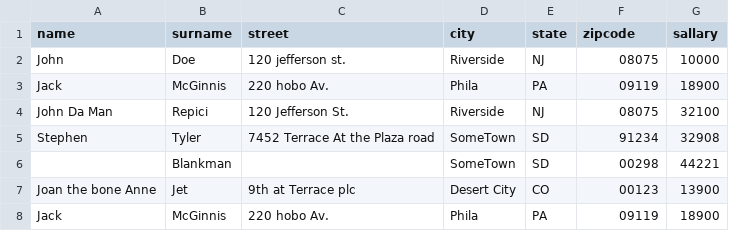
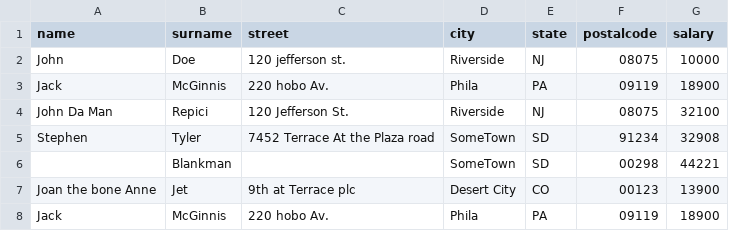
Before and after one commit to obernardocosta/spark-with-python-course, a CSV file: course/sample_data/301-people-info.csv, drawn as a sheet.

Commit message:
chapter 3 - 302 Queries and saving the DataFrame

```diff
--- a/course/sample_data/301-people-info.csv
+++ b/course/sample_data/301-people-info.csv
@@ -1,2 +1,2 @@
-name,surname,street,city,state,zipcode,sallary
+name,surname,street,city,state,postalcode,salary
 John,Doe,120 jefferson st.,Riverside,NJ,08075,10000
```
Also changed, not shown: 10 other files.
